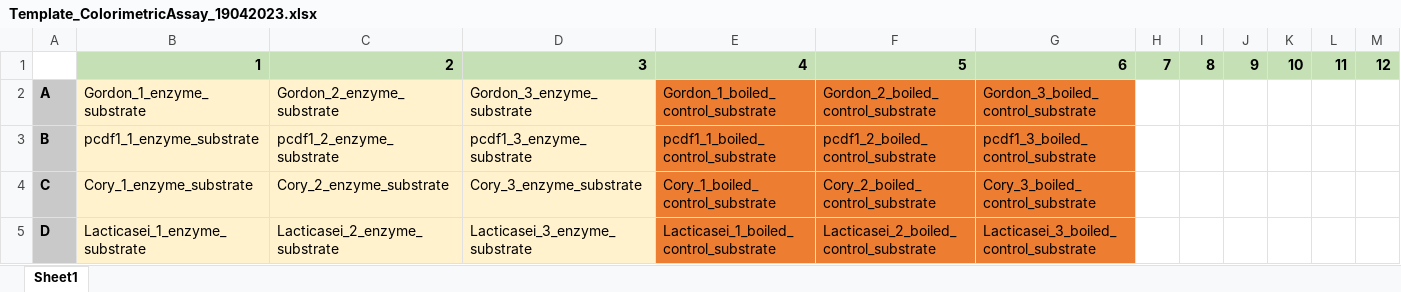
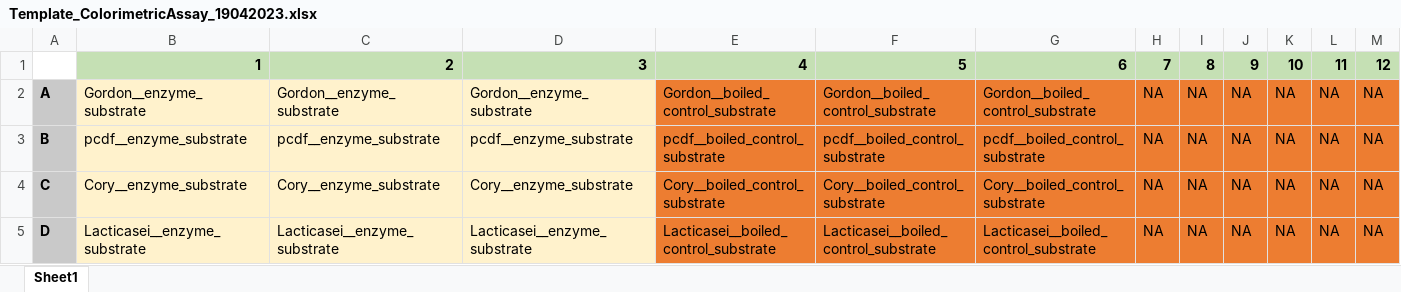
Before and after one commit to MSM-group/platereader-plotting, an Excel workbook: data/20230420/Template_ColorimetricAssay_19042023.xlsx, sheet Sheet1, drawn as a sheet; only a part is shown; values as stored, in another font and other column widths than the file's, no borders; the diff covers the shown part only; the diff names each change by its address in the sheet, - before the commit and + after, or states it on an @@ line.

```diff
--- a/data/20230420/Template_ColorimetricAssay_19042023.xlsx (sheet Sheet1)
+++ b/data/20230420/Template_ColorimetricAssay_19042023.xlsx (sheet Sheet1)
-B2: Gordon_1_enzyme_substrate
+B2: Gordon__enzyme_substrate
-C2: Gordon_2_enzyme_substrate
+C2: Gordon__enzyme_substrate
-D2: Gordon_3_enzyme_substrate
+D2: Gordon__enzyme_substrate
-E2: Gordon_1_boiled_control_substrate
+E2: Gordon__boiled_control_substrate
-F2: Gordon_2_boiled_control_substrate
+F2: Gordon__boiled_control_substrate
-G2: Gordon_3_boiled_control_substrate
+G2: Gordon__boiled_control_substrate
-H2:H5: (empty)
+H2:H5: NA
-H2:M5 fill: none
+H2:M5 fill: #ED7D31
-I2:I5: (empty)
+I2:I5: NA
-J2:J5: (empty)
+J2:J5: NA
-K2:K5: (empty)
+K2:K5: NA
-L2:L5: (empty)
+L2:L5: NA
-M2:M5: (empty)
+M2:M5: NA
-B3: pcdf1_1_enzyme_substrate
+B3: pcdf__enzyme_substrate
-C3: pcdf1_2_enzyme_substrate
+C3: pcdf__enzyme_substrate
-D3: pcdf1_3_enzyme_substrate
+D3: pcdf__enzyme_substrate
-E3: pcdf1_1_boiled_control_substrate
+E3: pcdf__boiled_control_substrate
-F3: pcdf1_2_boiled_control_substrate
+F3: pcdf__boiled_control_substrate
-G3: pcdf1_3_boiled_control_substrate
+G3: pcdf__boiled_control_substrate
-B4: Cory_1_enzyme_substrate
+B4: Cory__enzyme_substrate
-C4: Cory_2_enzyme_substrate
+C4: Cory__enzyme_substrate
-D4: Cory_3_enzyme_substrate
+D4: Cory__enzyme_substrate
-E4: Cory_1_boiled_control_substrate
+E4: Cory__boiled_control_substrate
-F4: Cory_2_boiled_control_substrate
+F4: Cory__boiled_control_substrate
-G4: Cory_3_boiled_control_substrate
+G4: Cory__boiled_control_substrate
-B5: Lacticasei_1_enzyme_substrate
+B5: Lacticasei__enzyme_substrate
-C5: Lacticasei_2_enzyme_substrate
+C5: Lacticasei__enzyme_substrate
-D5: Lacticasei_3_enzyme_substrate
+D5: Lacticasei__enzyme_substrate
-E5: Lacticasei_1_boiled_control_substrate
+E5: Lacticasei__boiled_control_substrate
-F5: Lacticasei_2_boiled_control_substrate
+F5: Lacticasei__boiled_control_substrate
-G5: Lacticasei_3_boiled_control_substrate
+G5: Lacticasei__boiled_control_substrate
```
Also changed, not shown: 34 edited cells and cell formats elsewhere in this sheet, 25 other files.
